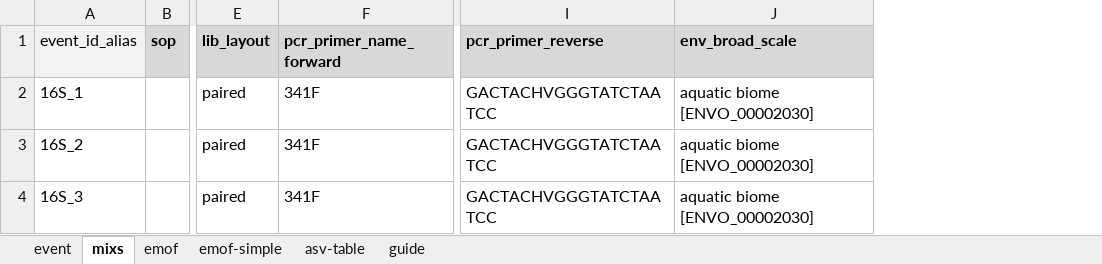
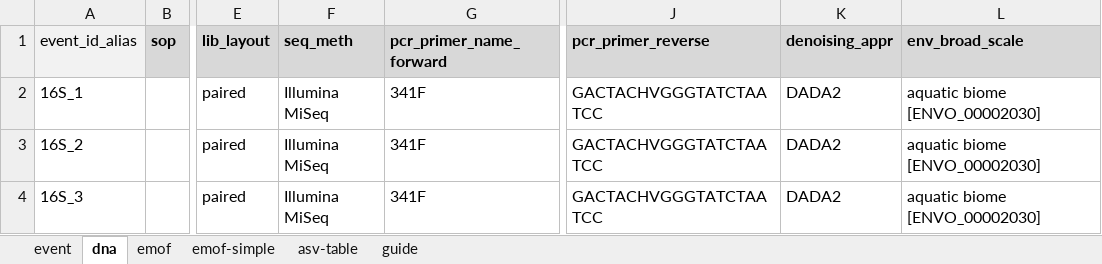
Before and after one commit to biodiversitydata-se/mol-mod, an Excel workbook: molmod/static/downloads/SBDI-ASV-template.xlsx, sheet dna, drawn as a sheet; only a part is shown, gaps mark what is left out; values as stored, in another font and other column widths than the file's, no borders; the diff names each change by its address in the sheet, - before the commit and + after, or states it on an @@ line.

Commit message:
Rename mixs tab to dna; add missing fields seq_meth & denoising_appr

```diff
--- a/molmod/static/downloads/SBDI-ASV-template.xlsx (sheet dna)
+++ b/molmod/static/downloads/SBDI-ASV-template.xlsx (sheet dna)
-sheet tab: mixs
+sheet tab: dna
+column F (seq_meth), rows 2-4: all Illumina MiSeq
+column K (denoising_appr), rows 2-4: all DADA2
```
Also changed, not shown: sheet guide.
